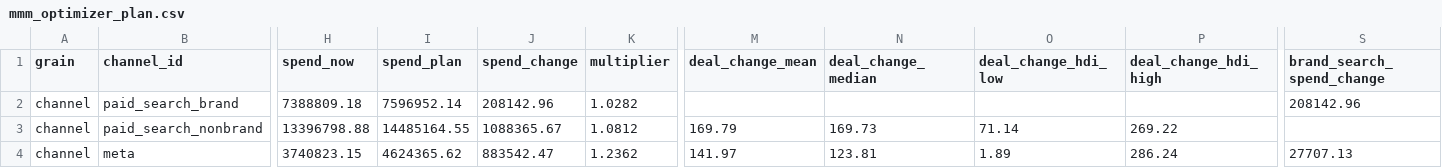
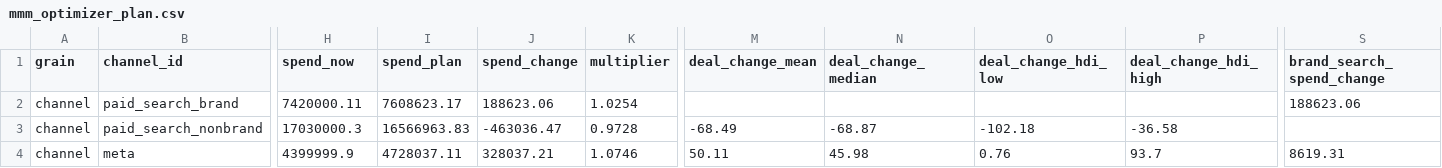
Before and after one commit to loganriebel/marketing-analytics-stack, a CSV file: tableau/data/mmm_optimizer_plan.csv, drawn as a sheet; only a part is shown, gaps mark what is left out; the diff covers the shown part only; the diff names each change by its address in the sheet, - before the commit and + after, or states it on an @@ line.

```diff
--- a/tableau/data/mmm_optimizer_plan.csv
+++ b/tableau/data/mmm_optimizer_plan.csv
-H2 (spend_now): 7388809.18
+H2 (spend_now): 7420000.11
-I2 (spend_plan): 7596952.14
+I2 (spend_plan): 7608623.17
-J2 (spend_change): 208142.96
+J2 (spend_change): 188623.06
-K2 (multiplier): 1.0282
+K2 (multiplier): 1.0254
-S2 (brand_search_spend_change): 208142.96
+S2 (brand_search_spend_change): 188623.06
-H3 (spend_now): 13396798.88
+H3 (spend_now): 17030000.3
-I3 (spend_plan): 14485164.55
+I3 (spend_plan): 16566963.83
-J3 (spend_change): 1088365.67
+J3 (spend_change): -463036.47
-K3 (multiplier): 1.0812
+K3 (multiplier): 0.9728
-M3 (deal_change_mean): 169.79
+M3 (deal_change_mean): -68.49
-N3 (deal_change_median): 169.73
+N3 (deal_change_median): -68.87
-O3 (deal_change_hdi_low): 71.14
+O3 (deal_change_hdi_low): -102.18
-P3 (deal_change_hdi_high): 269.22
+P3 (deal_change_hdi_high): -36.58
-H4 (spend_now): 3740823.15
+H4 (spend_now): 4399999.9
-I4 (spend_plan): 4624365.62
+I4 (spend_plan): 4728037.11
-J4 (spend_change): 883542.47
+J4 (spend_change): 328037.21
-K4 (multiplier): 1.2362
+K4 (multiplier): 1.0746
-M4 (deal_change_mean): 141.97
+M4 (deal_change_mean): 50.11
-N4 (deal_change_median): 123.81
+N4 (deal_change_median): 45.98
-O4 (deal_change_hdi_low): 1.89
+O4 (deal_change_hdi_low): 0.76
-P4 (deal_change_hdi_high): 286.24
+P4 (deal_change_hdi_high): 93.7
-S4 (brand_search_spend_change): 27707.13
+S4 (brand_search_spend_change): 8619.31
```
Also changed, not shown: 59 edited cells elsewhere in this file, tableau/data/controls_weekly_market.csv, tableau/data/mmm_channel_views.csv, 4 other files.
